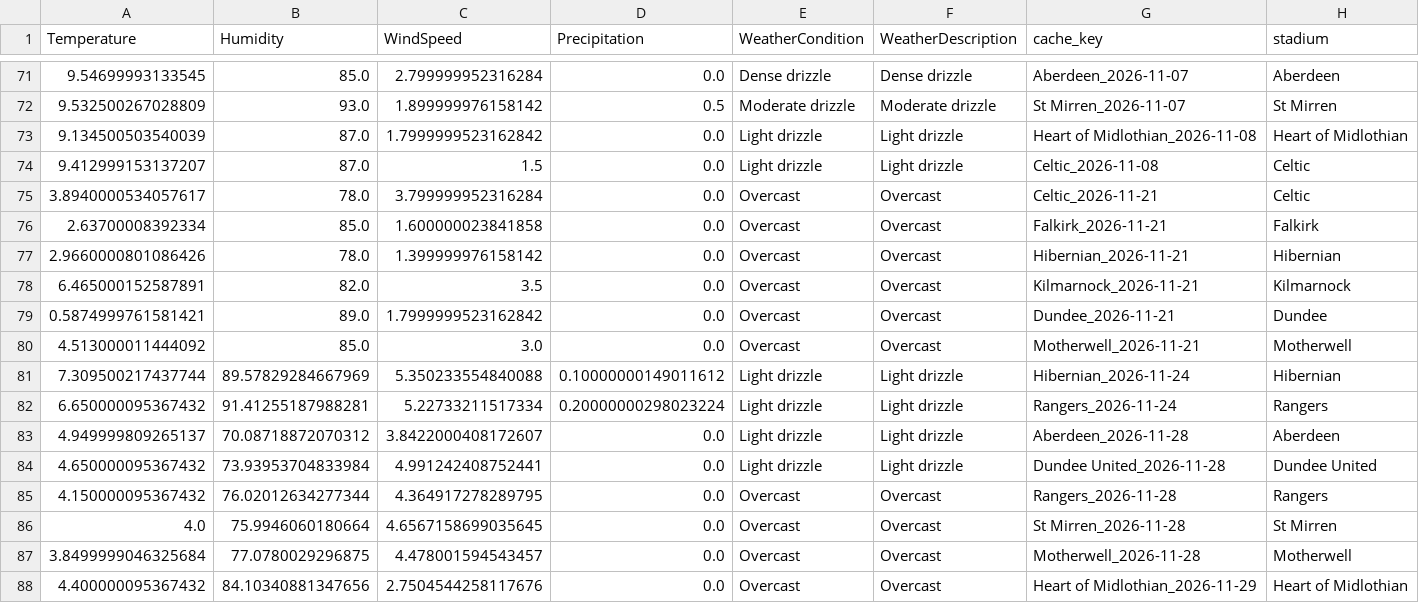
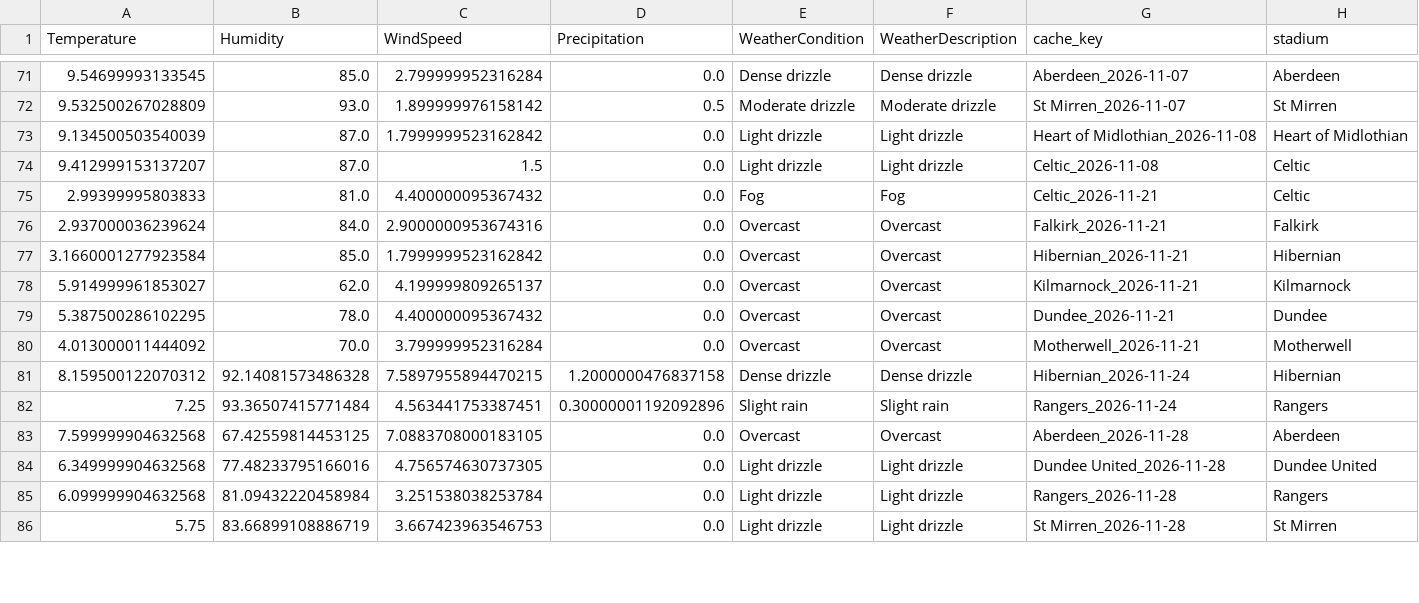
Before and after one commit to gmalbert/scotland-premiership, a CSV file: data_files/weather_cache_scotland.csv, drawn as a sheet; only a part is shown, gaps mark what is left out; the diff covers the shown part only.

```diff
--- a/data_files/weather_cache_scotland.csv
+++ b/data_files/weather_cache_scotland.csv
@@ -74,15 +74,13 @@ Temperature,Humidity,WindSpeed,Precipitation,WeatherCondition,WeatherDescription
 9.412999153137207,87.0,1.5,0.0,Light drizzle,Light drizzle,Celtic_2026-11-08,Celtic
-3.8940000534057617,78.0,3.799999952316284,0.0,Overcast,Overcast,Celtic_2026-11-21,Celtic
-2.63700008392334,85.0,1.600000023841858,0.0,Overcast,Overcast,Falkirk_2026-11-21,Falkirk
-2.9660000801086426,78.0,1.399999976158142,0.0,Overcast,Overcast,Hibernian_2026-11-21,Hibernian
-6.465000152587891,82.0,3.5,0.0,Overcast,Overcast,Kilmarnock_2026-11-21,Kilmarnock
-0.5874999761581421,89.0,1.7999999523162842,0.0,Overcast,Overcast,Dundee_2026-11-21,Dundee
-4.513000011444092,85.0,3.0,0.0,Overcast,Overcast,Motherwell_2026-11-21,Motherwell
-7.309500217437744,89.57829284667969,5.350233554840088,0.10000000149011612,Light drizzle,Light drizzle,Hibernian_2026-11-24,Hibernian
-6.650000095367432,91.41255187988281,5.22733211517334,0.20000000298023224,Light drizzle,Light drizzle,Rangers_2026-11-24,Rangers
-4.949999809265137,70.08718872070312,3.8422000408172607,0.0,Light drizzle,Light drizzle,Aberdeen_2026-11-28,Aberdeen
-4.650000095367432,73.93953704833984,4.991242408752441,0.0,Light drizzle,Light drizzle,Dundee United_2026-11-28,Dundee United
-4.150000095367432,76.02012634277344,4.364917278289795,0.0,Overcast,Overcast,Rangers_2026-11-28,Rangers
-4.0,75.9946060180664,4.6567158699035645,0.0,Overcast,Overcast,St Mirren_2026-11-28,St Mirren
-3.8499999046325684,77.0780029296875,4.478001594543457,0.0,Overcast,Overcast,Motherwell_2026-11-28,Motherwell
-4.400000095367432,84.10340881347656,2.7504544258117676,0.0,Overcast,Overcast,Heart of Midlothian_2026-11-29,Heart of Midlothian
+2.99399995803833,81.0,4.400000095367432,0.0,Fog,Fog,Celtic_2026-11-21,Celtic
+2.937000036239624,84.0,2.9000000953674316,0.0,Overcast,Overcast,Falkirk_2026-11-21,Falkirk
+3.1660001277923584,85.0,1.7999999523162842,0.0,Overcast,Overcast,Hibernian_2026-11-21,Hibernian
+5.914999961853027,62.0,4.199999809265137,0.0,Overcast,Overcast,Kilmarnock_2026-11-21,Kilmarnock
+5.387500286102295,78.0,4.400000095367432,0.0,Overcast,Overcast,Dundee_2026-11-21,Dundee
+4.013000011444092,70.0,3.799999952316284,0.0,Overcast,Overcast,Motherwell_2026-11-21,Motherwell
+8.159500122070312,92.14081573486328,7.5897955894470215,1.2000000476837158,Dense drizzle,Dense drizzle,Hibernian_2026-11-24,Hibernian
+7.25,93.36507415771484,4.563441753387451,0.30000001192092896,Slight rain,Slight rain,Rangers_2026-11-24,Rangers
+7.599999904632568,67.42559814453125,7.0883708000183105,0.0,Overcast,Overcast,Aberdeen_2026-11-28,Aberdeen
+6.349999904632568,77.48233795166016,4.756574630737305,0.0,Light drizzle,Light drizzle,Dundee United_2026-11-28,Dundee United
+6.099999904632568,81.09432220458984,3.251538038253784,0.0,Light drizzle,Light drizzle,Rangers_2026-11-28,Rangers
+5.75,83.66899108886719,3.667423963546753,0.0,Light drizzle,Light drizzle,St Mirren_2026-11-28,St Mirren
```
Also changed, not shown: 2 added rows elsewhere in this file, data_files/poisson_metrics_history.csv, data_files/upcoming_fixtures.csv, 14 other files.
